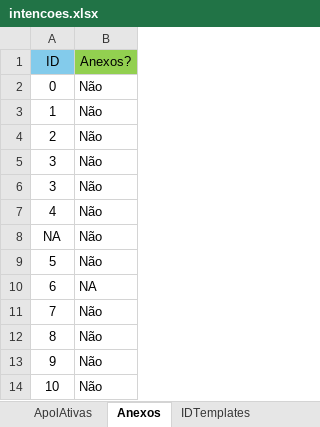
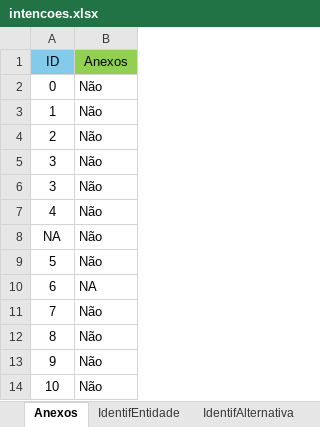
Before and after one commit to wald027/RVS, an Excel workbook: IntelligentProcessAutomationNLP/Automation/intencoes.xlsx, sheet Anexos, drawn as a sheet; values as stored, in another font and other column widths than the file's, no borders; the diff names each change by its address in the sheet, - before the commit and + after, or states it on an @@ line.

```diff
--- a/IntelligentProcessAutomationNLP/Automation/intencoes.xlsx (sheet Anexos)
+++ b/IntelligentProcessAutomationNLP/Automation/intencoes.xlsx (sheet Anexos)
-B1: Anexos?
+B1: Anexos
```
Also changed, not shown: sheet IDTemplates, other sheet tabs, Config.xlsx, IntelligentProcessAutomationNLP/Automation/classificacaoapolices.xlsx, 13 other files.
